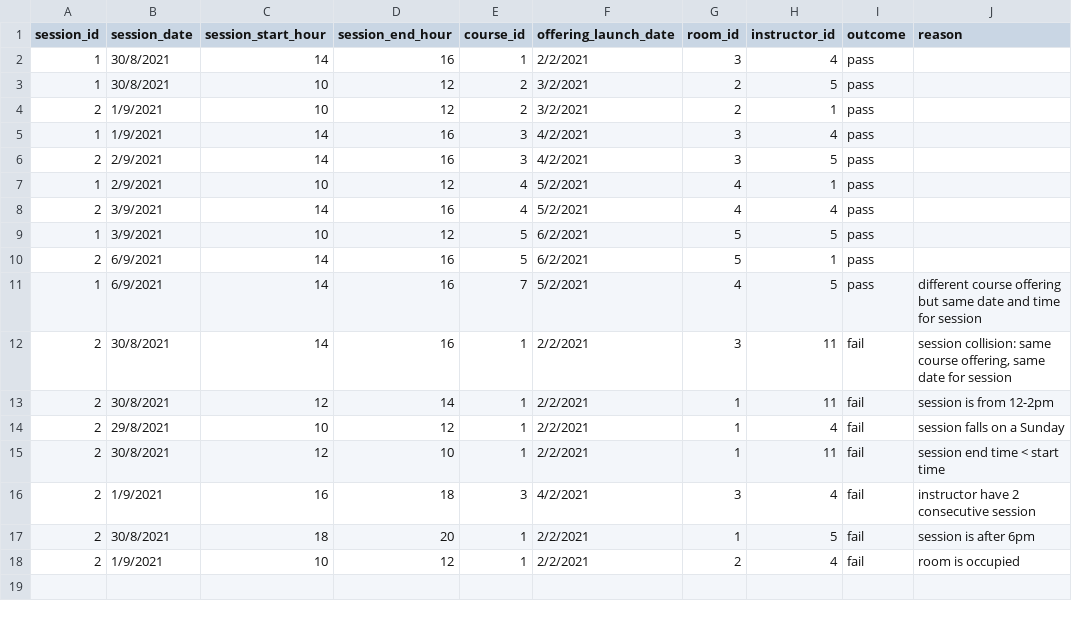
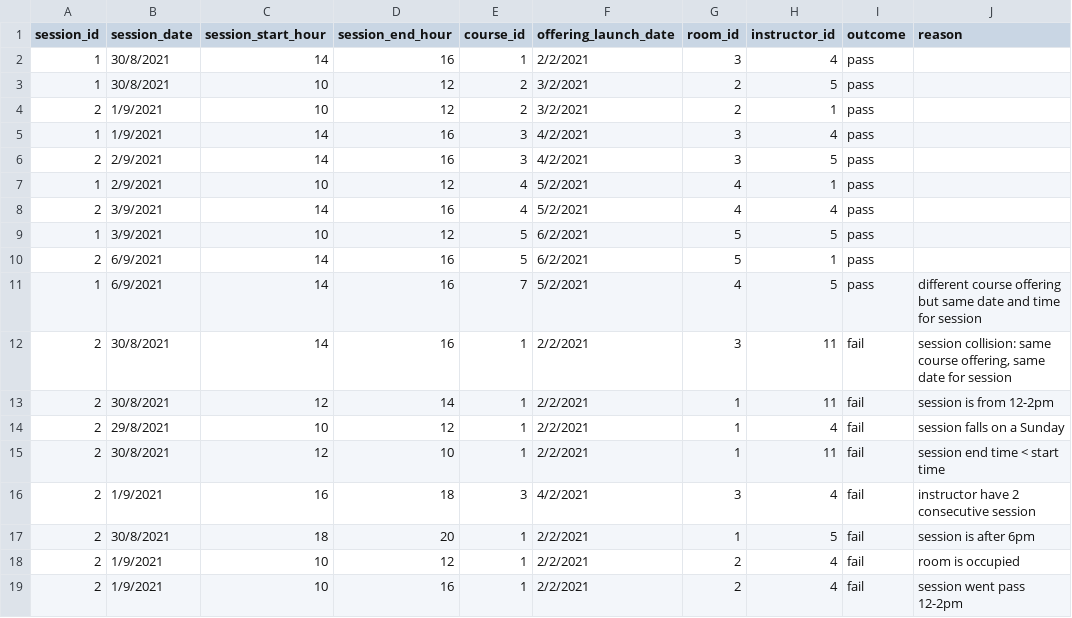
Before and after one commit to Jh123x/cs2102-project, a CSV file: SQL/test data/schema fail/Session_Test.csv, drawn as a sheet; the diff names each change by its address in the sheet, - before the commit and + after, or states it on an @@ line.

Commit message:
add course offering

```diff
--- a/SQL/test data/schema fail/Session_Test.csv
+++ b/SQL/test data/schema fail/Session_Test.csv
+row 19: 2 | 1/9/2021 | 10 | 16 | 1 | 2/2/2021 | 2 | 4 | fail | session went pass 12-2pm
```
Also changed, not shown: 4 other files.
